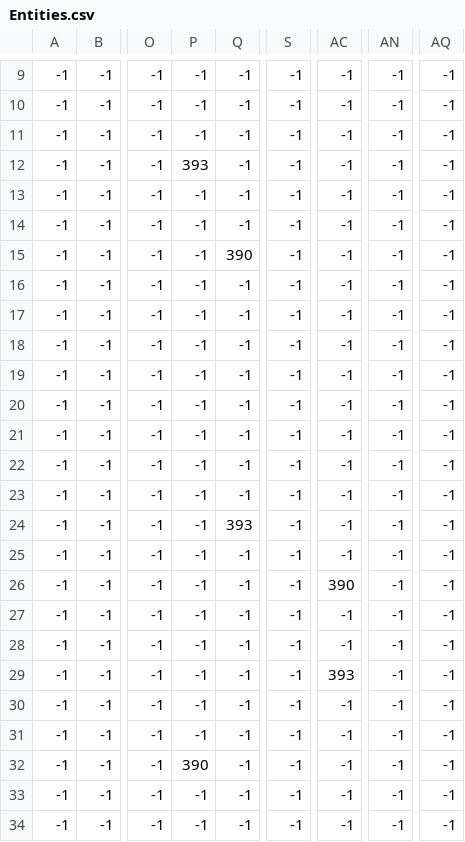
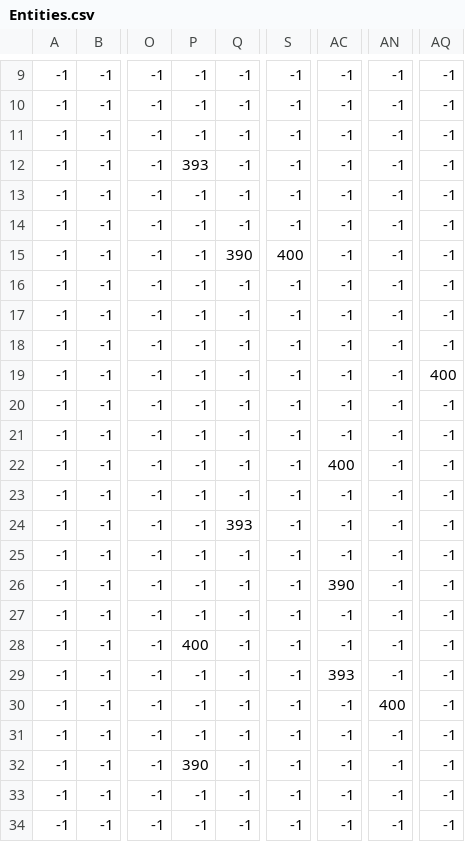
Before and after one commit to aethrvmn/PyGamePneumaRL, a CSV file: assets/map/Entities.csv, drawn as a sheet; only a part is shown, gaps mark what is left out; the diff names each change by its address in the sheet, - before the commit and + after, or states it on an @@ line.

```diff
--- a/assets/map/Entities.csv
+++ b/assets/map/Entities.csv
-S15: -1
+S15: 400
-AQ19: -1
+AQ19: 400
-AC22: -1
+AC22: 400
-P28: -1
+P28: 400
-AN30: -1
+AN30: 400
```
Also changed, not shown: 3 other files.
